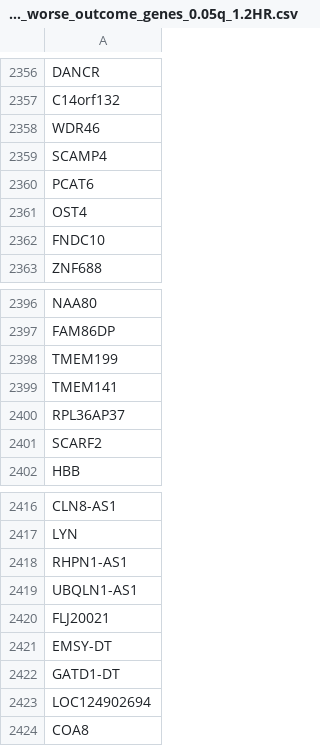
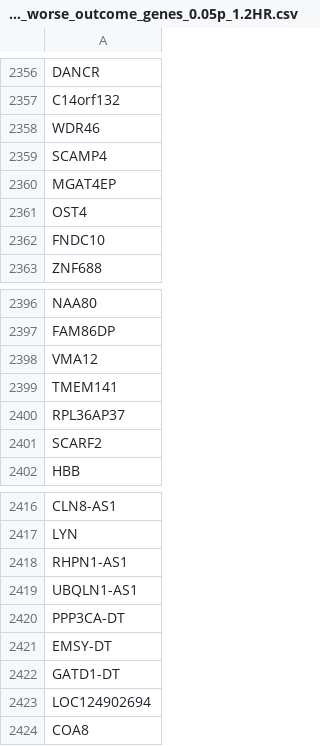
Before and after one commit to bajpai-lab/Acidosis-Cancer-RNAseq, a CSV file: 3-TCGA-R/survivalanalysis/Prognostic_worse_outcome_genes_0.05p_1.2HR.csv (was 3-TCGA-R/survivalanalysis/Prognostic_worse_outcome_genes_0.05q_1.2HR.csv), drawn as a sheet; only a part is shown, gaps mark what is left out; the diff covers the shown part only.

```diff
--- a/3-TCGA-R/survivalanalysis/Prognostic_worse_outcome_genes_0.05q_1.2HR.csv
+++ b/3-TCGA-R/survivalanalysis/Prognostic_worse_outcome_genes_0.05p_1.2HR.csv
@@ -2359,3 +2359,3 @@ WDR46
 SCAMP4
-PCAT6
+MGAT4EP
 OST4
@@ -2397,3 +2397,3 @@ NAA80
 FAM86DP
-TMEM199
+VMA12
 TMEM141
@@ -2419,3 +2419,3 @@ RHPN1-AS1
 UBQLN1-AS1
-FLJ20021
+PPP3CA-DT
 EMSY-DT
```
Also changed, not shown: 5 edited cells elsewhere in this file, 3-TCGA-R/survivalanalysis/Prognostic_better_outcome_genes_0.05p_1.2HR.csv, 4 other files.
